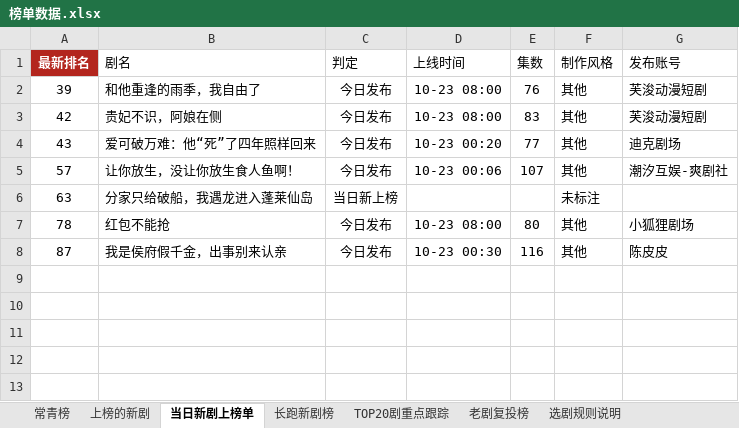
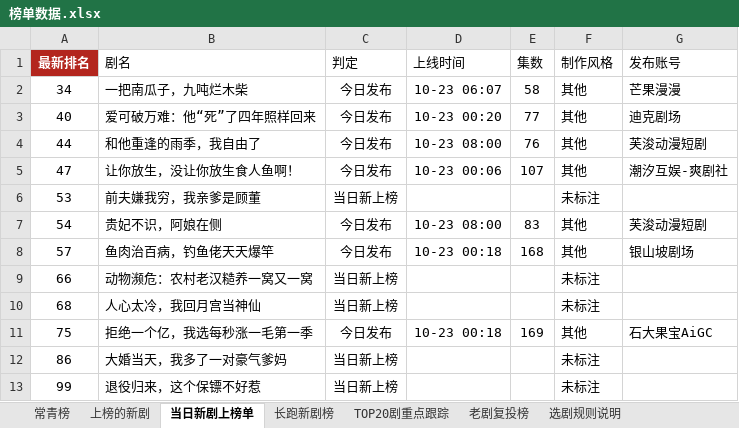
Before and after one commit to 2m247cdz9k-design/tomato-drama-rankings, an Excel workbook: 榜单数据.xlsx, sheet 当日新剧上榜单, drawn as a sheet; values as stored, in another font and other column widths than the file's, no borders; removed rows and columns are numbered as before the commit, all else as after; the diff names each change by its address in the sheet, - before the commit and + after, or states it on an @@ line.

```diff
--- a/榜单数据.xlsx (sheet 当日新剧上榜单)
+++ b/榜单数据.xlsx (sheet 当日新剧上榜单)
+row 2: 34 | 一把南瓜子，九吨烂木柴 | 今日发布 | 10-23 06:07 | 58 | 其他 | 芒果漫漫
+row 3: 40 | 爱可破万难：他“死”了四年照样回来 | 今日发布 | 10-23 00:20 | 77 | 其他 | 迪克剧场
-A4 (最新排名): 39
+A4 (最新排名): 44
+row 5: 47 | 让你放生，没让你放生食人鱼啊！ | 今日发布 | 10-23 00:06 | 107 | 其他 | 潮汐互娱-爽剧社
+row 6: 53 | 前夫嫌我穷，我亲爹是顾董 | 当日新上榜 |  |  | 未标注
-A7 (最新排名): 42
+A7 (最新排名): 54
-row 4: 43 | 爱可破万难：他“死”了四年照样回来 | 今日发布 | 10-23 00:20 | 77 | 其他 | 迪克剧场
-B8 (剧名): 让你放生，没让你放生食人鱼啊！
+B8 (剧名): 鱼肉治百病，钓鱼佬天天爆竿
-D8 (上线时间): 10-23 00:06
+D8 (上线时间): 10-23 00:18
-E8 (集数): 107
+E8 (集数): 168
-G8 (发布账号): 潮汐互娱-爽剧社
+G8 (发布账号): 银山坡剧场
+row 9: 66 | 动物濒危：农村老汉糙养一窝又一窝 | 当日新上榜 |  |  | 未标注
-A10 (最新排名): 63
+A10 (最新排名): 68
-B10 (剧名): 分家只给破船，我遇龙进入蓬莱仙岛
+B10 (剧名): 人心太冷，我回月宫当神仙
-row 7: 78 | 红包不能抢 | 今日发布 | 10-23 08:00 | 80 | 其他 | 小狐狸剧场
-row 8: 87 | 我是侯府假千金，出事别来认亲 | 今日发布 | 10-23 00:30 | 116 | 其他 | 陈皮皮
+row 11: 75 | 拒绝一个亿，我选每秒涨一毛第一季 | 今日发布 | 10-23 00:18 | 169 | 其他 | 石大果宝AiGC
+row 12: 86 | 大婚当天，我多了一对豪气爹妈 | 当日新上榜 |  |  | 未标注
+row 13: 99 | 退役归来，这个保镖不好惹 | 当日新上榜 |  |  | 未标注
```
Also changed, not shown: sheet 上榜的新剧, sheet TOP20剧重点跟踪, sheet 长跑新剧榜, sheet 特点统计, sheet 常青榜, 2 other files.
